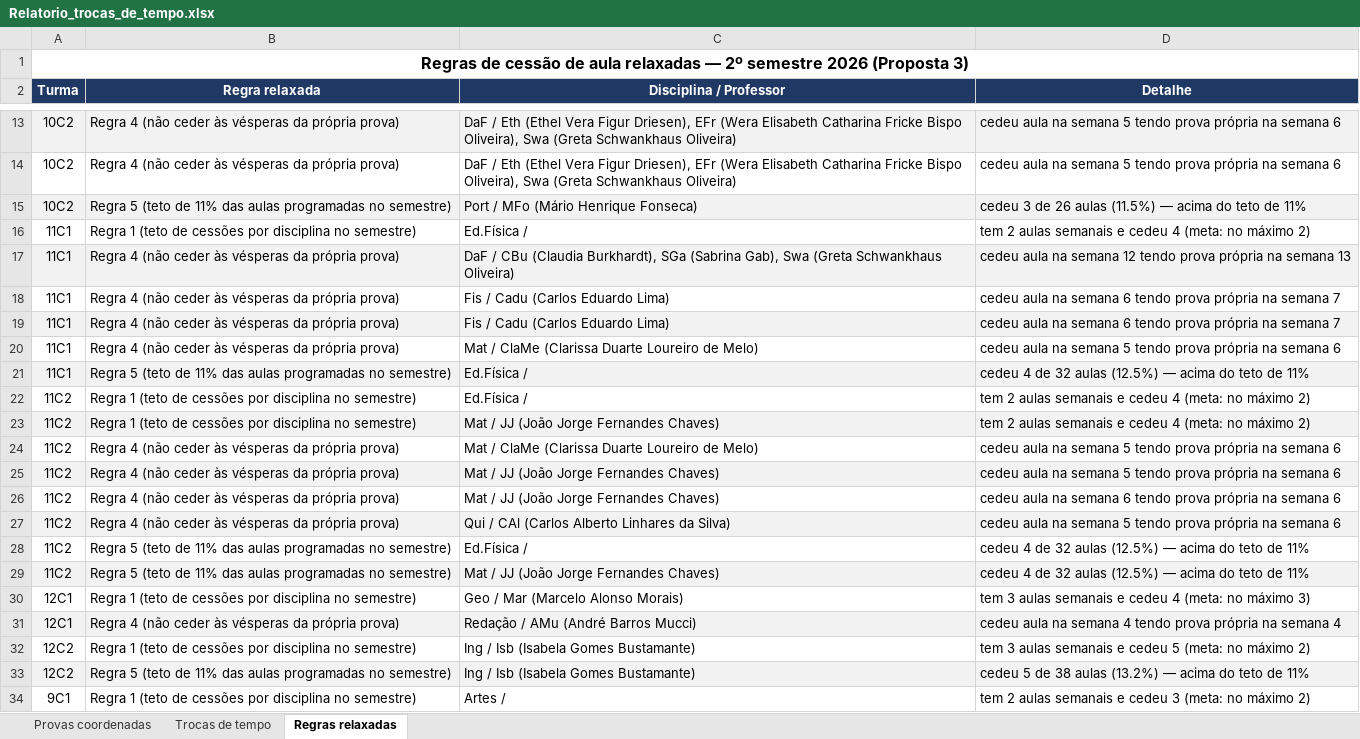
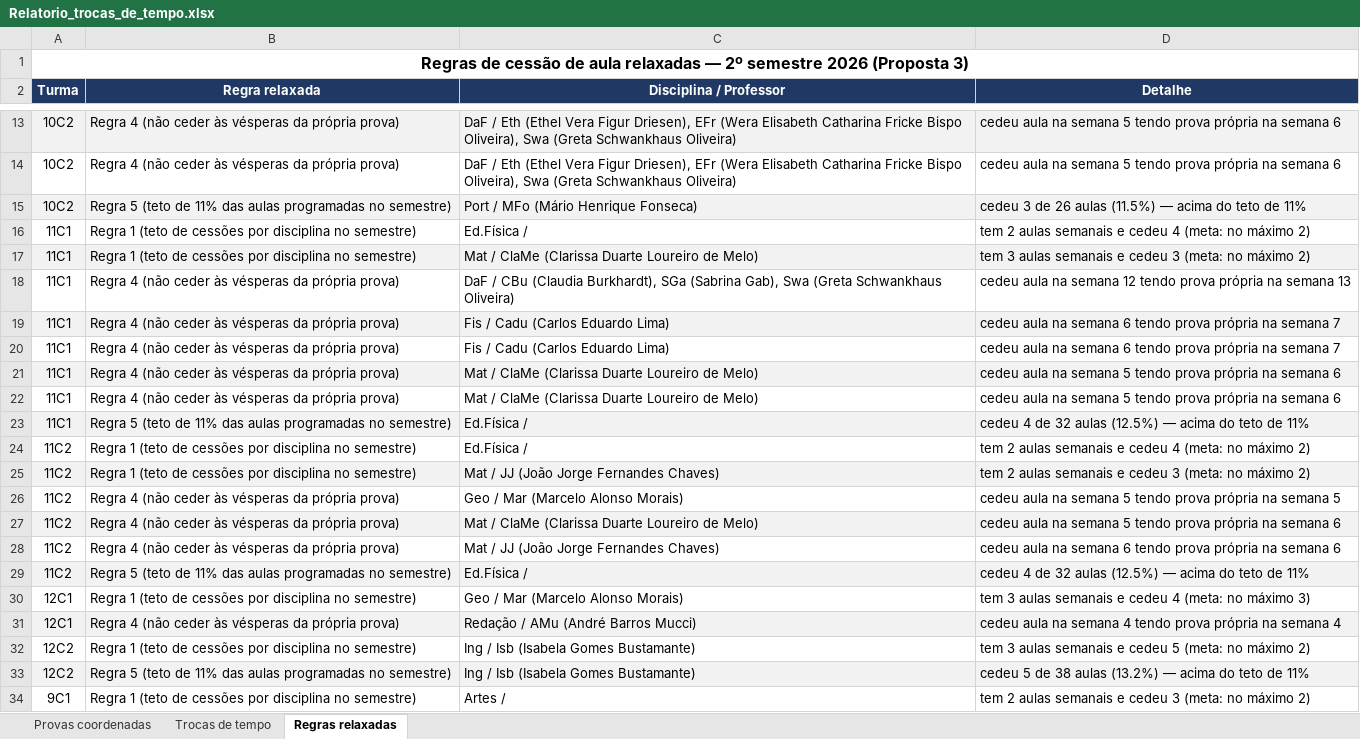
Before and after one commit to cbrener89052/calendarioprovas, an Excel workbook: Horario desenvolvido/Relatorio_trocas_de_tempo.xlsx, sheet Regras relaxadas, drawn as a sheet; only a part is shown, gaps mark what is left out; values as stored, in another font and other column widths than the file's, no borders; removed rows and columns are numbered as before the commit, all else as after; the diff names each change by its address in the sheet, - before the commit and + after, or states it on an @@ line.

```diff
--- a/Horario desenvolvido/Relatorio_trocas_de_tempo.xlsx (sheet Regras relaxadas)
+++ b/Horario desenvolvido/Relatorio_trocas_de_tempo.xlsx (sheet Regras relaxadas)
+row 17: 11C1 | Regra 1 (teto de cessões por disciplina no semestre) | Mat / ClaMe (Clarissa Duarte Loureiro de Melo) | tem 3 aulas semanais e cedeu 3 (meta: no máximo 2)
-A18:D18 fill: #F2F2F2
+A18:D18 fill: none
-A19:D19 fill: none
+A19:D19 fill: #F2F2F2
-A20:D20 fill: #F2F2F2
+A20:D20 fill: none
-A21:D21 fill: none
+A21:D21 fill: #F2F2F2
+row 22: 11C1 | Regra 4 (não ceder às vésperas da própria prova) | Mat / ClaMe (Clarissa Duarte Loureiro de Melo) | cedeu aula na semana 5 tendo prova própria na semana 6
-D25 (Detalhe): …e cedeu 4 (meta: no…
+D25 (Detalhe): …e cedeu 3 (meta: no…
+row 26: 11C2 | Regra 4 (não ceder às vésperas da própria prova) | Geo / Mar (Marcelo Alonso Morais) | cedeu aula na semana 5 tendo prova própria na semana 5
-A27:D27 fill: none
+A27:D27 fill: #F2F2F2
-row 25: 11C2 | Regra 4 (não ceder às vésperas da própria prova) | Mat / JJ (João Jorge Fernandes Chaves) | cedeu aula na semana 5 tendo prova própria na semana 6
-row 27: 11C2 | Regra 4 (não ceder às vésperas da própria prova) | Qui / CAl (Carlos Alberto Linhares da Silva) | cedeu aula na semana 5 tendo prova própria na semana 6
-A29:D29 fill: none
+A29:D29 fill: #F2F2F2
-row 29: 11C2 | Regra 5 (teto de 11% das aulas programadas no semestre) | Mat / JJ (João Jorge Fernandes Chaves) | cedeu 4 de 32 aulas (12.5%) — acima do teto de 11%
```
Also changed, not shown: sheet Trocas de tempo, Horario desenvolvido/Proposta_3_Calendario_Provas_2026_2SEM.xlsx, Horario desenvolvido/Provas_por_Professor_Proposta_3.xlsx, 5 other files.
